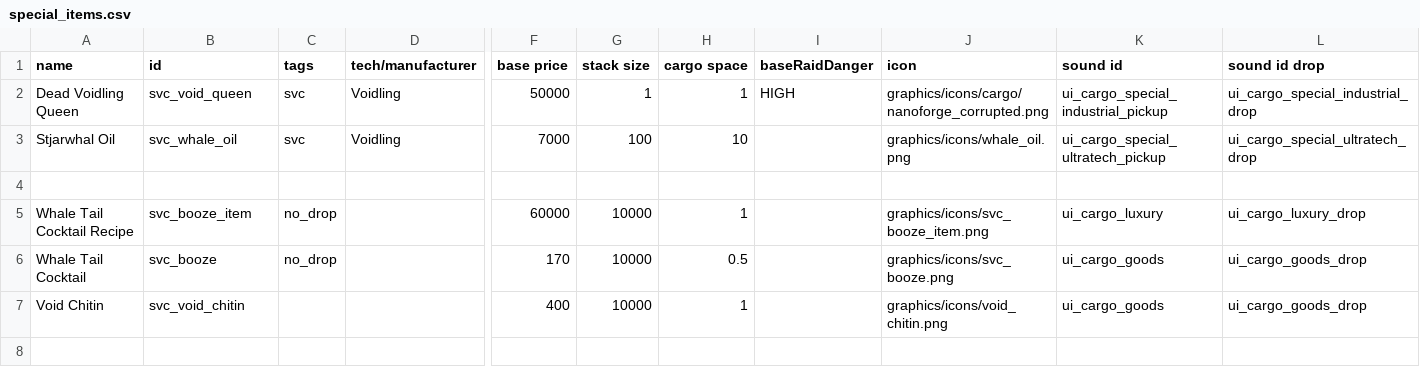
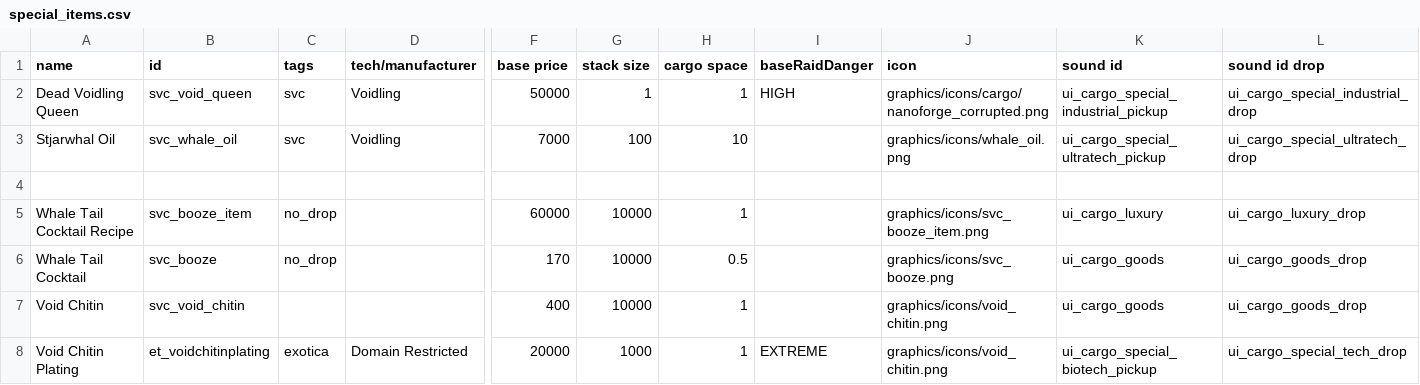
Before and after one commit to DesperatePeter/starsector-symbiotic-void-creatures, a CSV file: data/campaign/special_items.csv, drawn as a sheet; only a part is shown, gaps mark what is left out; rows hold the shown columns only; the diff names each change by its address in the sheet, - before the commit and + after, or states it on an @@ line.

Commit message:
feat: add initial rudimentary exotica integration

```diff
--- a/data/campaign/special_items.csv
+++ b/data/campaign/special_items.csv
+row 8: Void Chitin Plating | et_voidchitinplating | exotica | Domain Restricted | 20000 | 1000 | 1 | EXTREME | graphics/icons/void_chitin.png | ui_cargo_special_biotech_pickup | ui_cargo_special_tech_drop
```
Also changed, not shown: 10 other files.
